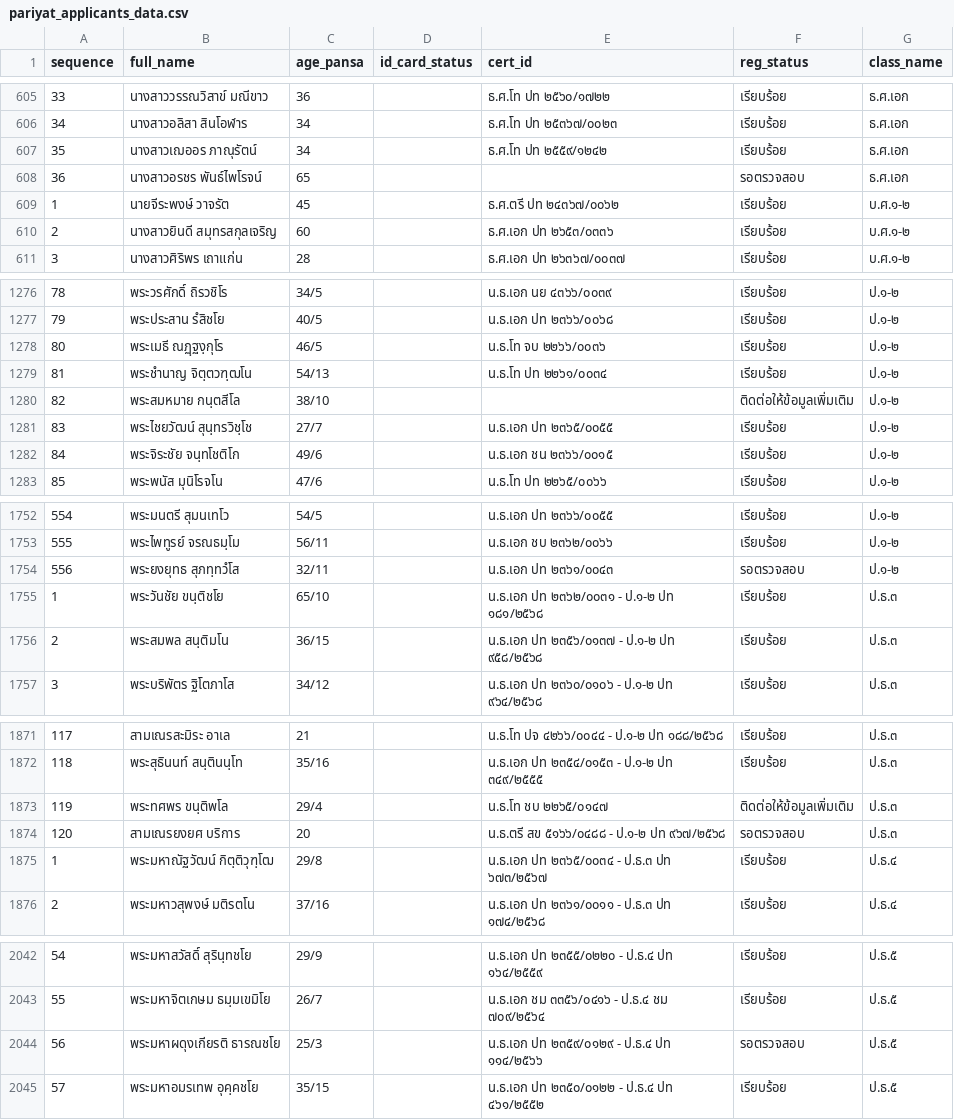
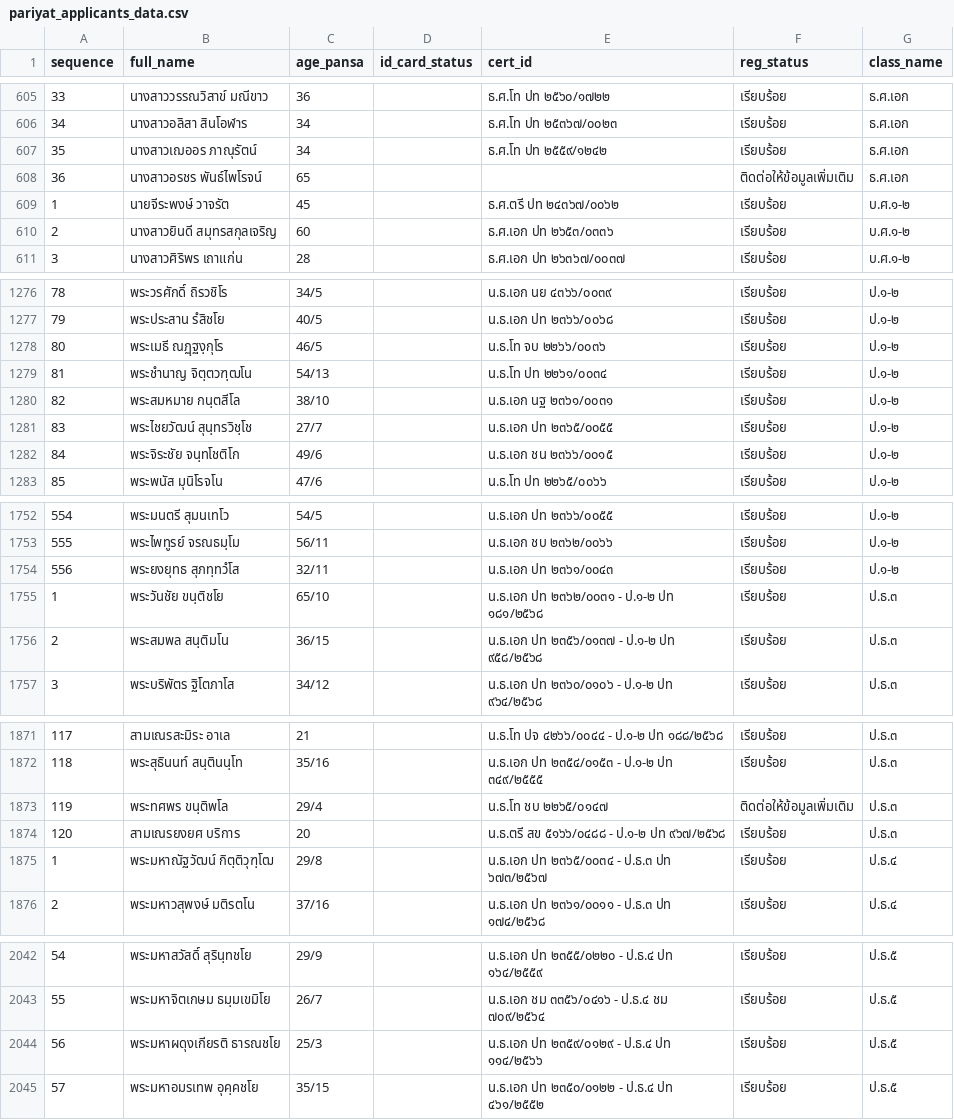
Before and after one commit to Kanjin22/pariyat-search-project, a CSV file: data/pariyat_applicants_data.csv, drawn as a sheet; only a part is shown, gaps mark what is left out; the diff covers the shown part only.

```diff
--- a/data/pariyat_applicants_data.csv
+++ b/data/pariyat_applicants_data.csv
@@ -607,3 +607,3 @@
 35,นางสาวเฌออร ภาณุรัตน์,34,,ธ.ศ.โท ปท ๒๕๕๙/๑๒๔๒,เรียบร้อย,ธ.ศ.เอก
-36,นางสาวอรชร พันธ์ไพโรจน์,65,,,รอตรวจสอบ,ธ.ศ.เอก
+36,นางสาวอรชร พันธ์ไพโรจน์,65,,,ติดต่อให้ข้อมูลเพิ่มเติม,ธ.ศ.เอก
 1,นายจีระพงษ์ วาจรัต,45,,ธ.ศ.ตรี ปท ๒๔๓๖๗/๐๐๖๒,เรียบร้อย,บ.ศ.๑-๒
@@ -1279,3 +1279,3 @@
 81,พระชำนาญ จิตฺตวฑฺฒโน,54/13,,น.ธ.โท ปท ๒๒๖๑/๐๐๓๔,เรียบร้อย,ป.๑-๒
-82,พระสมหมาย กนฺตสีโล,38/10,,,ติดต่อให้ข้อมูลเพิ่มเติม,ป.๑-๒
+82,พระสมหมาย กนฺตสีโล,38/10,,น.ธ.เอก นฐ ๒๓๖๑/๐๐๓๑,เรียบร้อย,ป.๑-๒
 83,พระไชยวัฒน์ สุนฺทรวิชฺโช,27/7,,น.ธ.เอก ปท ๒๓๖๕/๐๐๕๕,เรียบร้อย,ป.๑-๒
@@ -1753,3 +1753,3 @@
 555,พระไพทูรย์ จรณธมฺโม,56/11,,น.ธ.เอก ชบ ๒๓๖๒/๐๐๖๖,เรียบร้อย,ป.๑-๒
-556,พระยงยุทธ สุภทฺทวํโส,32/11,,น.ธ.เอก ปท ๒๓๖๑/๐๐๔๓,รอตรวจสอบ,ป.๑-๒
+556,พระยงยุทธ สุภทฺทวํโส,32/11,,น.ธ.เอก ปท ๒๓๖๑/๐๐๔๓,เรียบร้อย,ป.๑-๒
 1,พระวันชัย ขนฺติชโย,65/10,,น.ธ.เอก ปท ๒๓๖๒/๐๐๓๑ - ป.๑-๒ ปท ๑๘๑/๒๕๖๘,เรียบร้อย,ป.ธ.๓
@@ -1873,3 +1873,3 @@
 119,พระทศพร ขนฺติพโล,29/4,,น.ธ.โท ชบ ๒๒๖๕/๐๑๔๗,ติดต่อให้ข้อมูลเพิ่มเติม,ป.ธ.๓
-120,สามเณรยงยศ บริการ,20,,น.ธ.ตรี สข ๕๑๖๖/๐๔๘๘ - ป.๑-๒ ปท ๙๖๗/๒๕๖๘,รอตรวจสอบ,ป.ธ.๓
+120,สามเณรยงยศ บริการ,20,,น.ธ.ตรี สข ๕๑๖๖/๐๔๘๘ - ป.๑-๒ ปท ๙๖๗/๒๕๖๘,เรียบร้อย,ป.ธ.๓
 1,พระมหาณัฐวัฒน์ กิตฺติวุฑฺโฒ,29/8,,น.ธ.เอก ปท ๒๓๖๕/๐๐๓๔ - ป.ธ.๓ ปท ๖๗๓/๒๕๖๗,เรียบร้อย,ป.ธ.๔
@@ -2043,3 +2043,3 @@
 55,พระมหาจิตเกษม ธมฺมเขมิโย,26/7,,น.ธ.เอก ชม ๓๓๕๖/๐๔๑๖ - ป.ธ.๔ ชม ๗๐๙/๒๕๖๔,เรียบร้อย,ป.ธ.๕
-56,พระมหาผดุงเกียรติ ธารณชโย,25/3,,น.ธ.เอก ปท ๒๓๕๙/๐๑๒๙ - ป.ธ.๔ ปท ๑๑๔/๒๕๖๖,รอตรวจสอบ,ป.ธ.๕
+56,พระมหาผดุงเกียรติ ธารณชโย,25/3,,น.ธ.เอก ปท ๒๓๕๙/๐๑๒๙ - ป.ธ.๔ ปท ๑๑๔/๒๕๖๖,เรียบร้อย,ป.ธ.๕
 57,พระมหาอมรเทพ อุคฺคชโย,35/15,,น.ธ.เอก ปท ๒๓๕๐/๐๑๒๒ - ป.ธ.๔ ปท ๔๖๑/๒๕๕๒,เรียบร้อย,ป.ธ.๕
```
Also changed, not shown: 1 added row and 15 edited cells elsewhere in this file.
